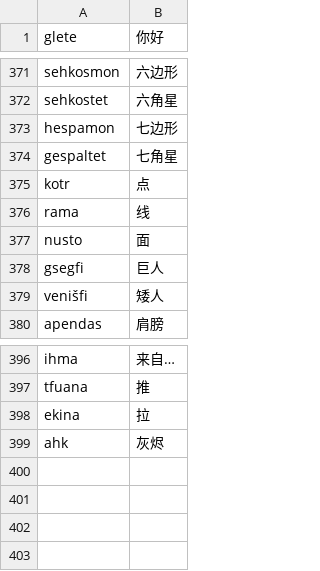
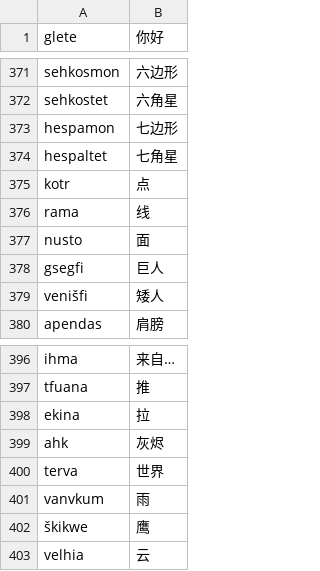
Before and after one commit to JonathanZhang0813/avenya, a CSV file: avenya.csv, drawn as a sheet; only a part is shown, gaps mark what is left out.

Commit message:
Add new vocabulary entries to avenya.csv

```diff
--- a/avenya.csv
+++ b/avenya.csv
@@ -373,3 +373,3 @@ sehkostet,六角星
 hespamon,七边形
-gespaltet,七角星
+hespaltet,七角星
 kotr,点
@@ -399 +399,5 @@ ekina,拉
 ahk,灰烬
+terva,世界
+vanvkum,雨
+škikwe,鹰
+velhia,云
```
